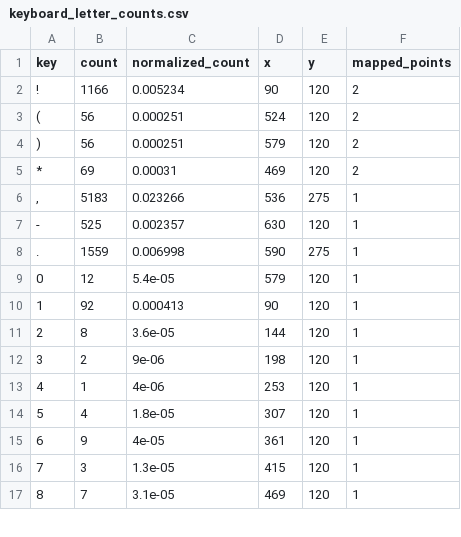
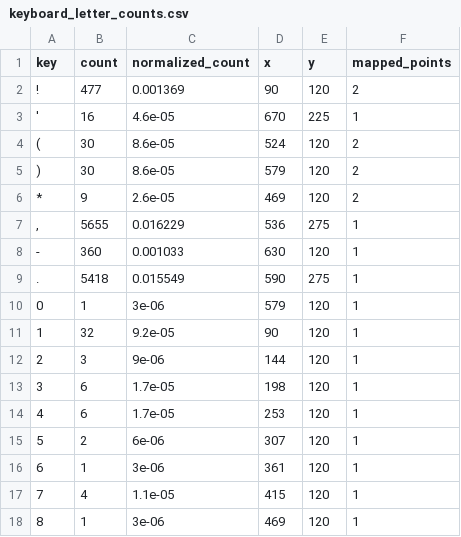
Before and after one commit to FlorianAdamczyk/InfVis_Gadsby, a CSV file: output_single/keyboard_letter_counts.csv, drawn as a sheet; only a part is shown; the diff covers the shown part only.

```diff
--- a/output_single/keyboard_letter_counts.csv
+++ b/output_single/keyboard_letter_counts.csv
@@ -1,17 +1,18 @@
 key,count,normalized_count,x,y,mapped_points
-!,1166,0.005234,90,120,2
-(,56,0.000251,524,120,2
-),56,0.000251,579,120,2
-*,69,0.00031,469,120,2
-",",5183,0.023266,536,275,1
--,525,0.002357,630,120,1
-.,1559,0.006998,590,275,1
-0,12,5.4e-05,579,120,1
-1,92,0.000413,90,120,1
-2,8,3.6e-05,144,120,1
-3,2,9e-06,198,120,1
-4,1,4e-06,253,120,1
-5,4,1.8e-05,307,120,1
-6,9,4e-05,361,120,1
-7,3,1.3e-05,415,120,1
-8,7,3.1e-05,469,120,1
+!,477,0.001369,90,120,2
+',16,4.6e-05,670,225,1
+(,30,8.6e-05,524,120,2
+),30,8.6e-05,579,120,2
+*,9,2.6e-05,469,120,2
+",",5655,0.016229,536,275,1
+-,360,0.001033,630,120,1
+.,5418,0.015549,590,275,1
+0,1,3e-06,579,120,1
+1,32,9.2e-05,90,120,1
+2,3,9e-06,144,120,1
+3,6,1.7e-05,198,120,1
+4,6,1.7e-05,253,120,1
+5,2,6e-06,307,120,1
+6,1,3e-06,361,120,1
+7,4,1.1e-05,415,120,1
+8,1,3e-06,469,120,1
```
Also changed, not shown: 1 added row, 2 removed rows and 58 edited cells elsewhere in this file, 2 other files.
